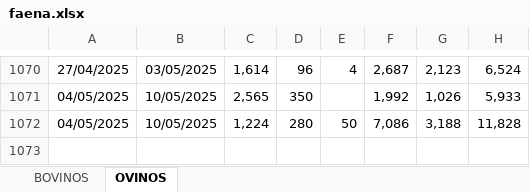
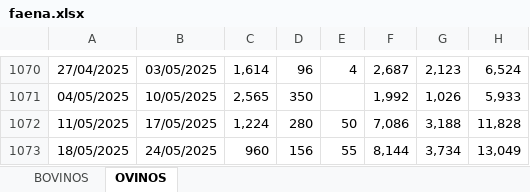
Before and after one commit to rxavier/econuy-extras, an Excel workbook: econuy_extras/retrieval/faena.xlsx, sheet OVINOS, drawn as a sheet; only a part is shown, gaps mark what is left out; values as stored, in another font and other column widths than the file's, no borders; charts and pictures not drawn; the diff names each change by its address in the sheet, - before the commit and + after, or states it on an @@ line.

Commit message:
Commit from GitHub Actions (inac_data)

```diff
--- a/econuy_extras/retrieval/faena.xlsx (sheet OVINOS)
+++ b/econuy_extras/retrieval/faena.xlsx (sheet OVINOS)
-A1072: 04/05/2025
+A1072: 11/05/2025
-B1072: 10/05/2025
+B1072: 17/05/2025
+row 1073: 18/05/2025 | 24/05/2025 | 960 | 156 | 55 | 8,144 | 3,734 | 13,049
```
Also changed, not shown: sheet BOVINOS.
